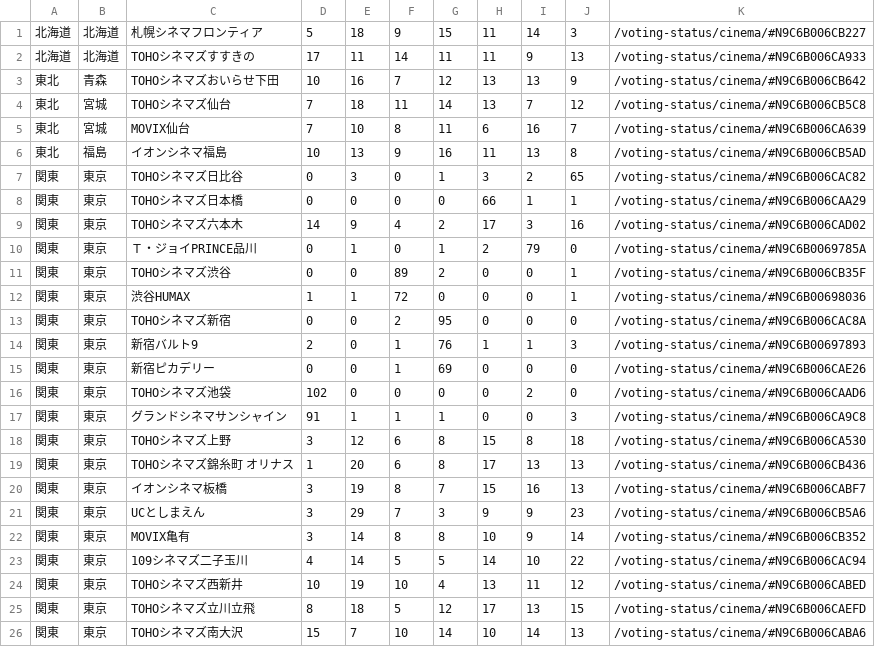
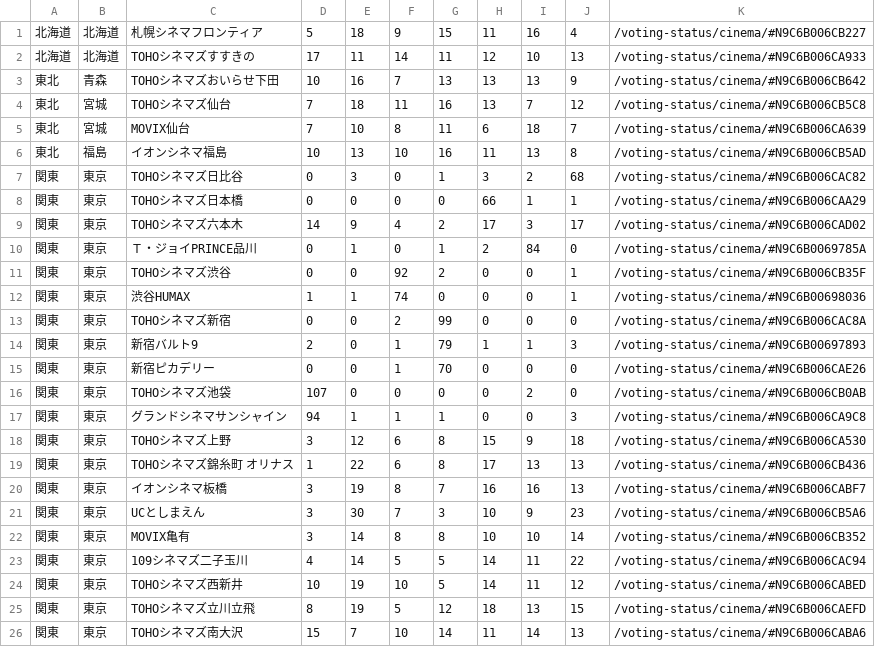
Before and after one commit to SZ7M8ci7/hpmi_movie, a CSV file: battle_results.csv, drawn as a sheet; only a part is shown; the diff covers the shown part only.

```diff
--- a/battle_results.csv
+++ b/battle_results.csv
@@ -1,26 +1,26 @@
-北海道,北海道,札幌シネマフロンティア,5,18,9,15,11,14,3,/voting-status/cinema/#N9C6B006CB227
-北海道,北海道,TOHOシネマズすすきの,17,11,14,11,11,9,13,/voting-status/cinema/#N9C6B006CA933
-東北,青森,TOHOシネマズおいらせ下田,10,16,7,12,13,13,9,/voting-status/cinema/#N9C6B006CB642
-東北,宮城,TOHOシネマズ仙台,7,18,11,14,13,7,12,/voting-status/cinema/#N9C6B006CB5C8
-東北,宮城,MOVIX仙台,7,10,8,11,6,16,7,/voting-status/cinema/#N9C6B006CA639
-東北,福島,イオンシネマ福島,10,13,9,16,11,13,8,/voting-status/cinema/#N9C6B006CB5AD
-関東,東京,TOHOシネマズ日比谷,0,3,0,1,3,2,65,/voting-status/cinema/#N9C6B006CAC82
+北海道,北海道,札幌シネマフロンティア,5,18,9,15,11,16,4,/voting-status/cinema/#N9C6B006CB227
+北海道,北海道,TOHOシネマズすすきの,17,11,14,11,12,10,13,/voting-status/cinema/#N9C6B006CA933
+東北,青森,TOHOシネマズおいらせ下田,10,16,7,13,13,13,9,/voting-status/cinema/#N9C6B006CB642
+東北,宮城,TOHOシネマズ仙台,7,18,11,16,13,7,12,/voting-status/cinema/#N9C6B006CB5C8
+東北,宮城,MOVIX仙台,7,10,8,11,6,18,7,/voting-status/cinema/#N9C6B006CA639
+東北,福島,イオンシネマ福島,10,13,10,16,11,13,8,/voting-status/cinema/#N9C6B006CB5AD
+関東,東京,TOHOシネマズ日比谷,0,3,0,1,3,2,68,/voting-status/cinema/#N9C6B006CAC82
 関東,東京,TOHOシネマズ日本橋,0,0,0,0,66,1,1,/voting-status/cinema/#N9C6B006CAA29
-関東,東京,TOHOシネマズ六本木,14,9,4,2,17,3,16,/voting-status/cinema/#N9C6B006CAD02
-関東,東京,Ｔ・ジョイPRINCE品川,0,1,0,1,2,79,0,/voting-status/cinema/#N9C6B0069785A
-関東,東京,TOHOシネマズ渋谷,0,0,89,2,0,0,1,/voting-status/cinema/#N9C6B006CB35F
-関東,東京,渋谷HUMAX,1,1,72,0,0,0,1,/voting-status/cinema/#N9C6B00698036
-関東,東京,TOHOシネマズ新宿,0,0,2,95,0,0,0,/voting-status/cinema/#N9C6B006CAC8A
-関東,東京,新宿バルト9,2,0,1,76,1,1,3,/voting-status/cinema/#N9C6B00697893
-関東,東京,新宿ピカデリー,0,0,1,69,0,0,0,/voting-status/cinema/#N9C6B006CAE26
-関東,東京,TOHOシネマズ池袋,102,0,0,0,0,2,0,/voting-status/cinema/#N9C6B006CAAD6
-関東,東京,グランドシネマサンシャイン,91,1,1,1,0,0,3,/voting-status/cinema/#N9C6B006CA9C8
-関東,東京,TOHOシネマズ上野,3,12,6,8,15,8,18,/voting-status/cinema/#N9C6B006CA530
-関東,東京,TOHOシネマズ錦糸町　オリナス,1,20,6,8,17,13,13,/voting-status/cinema/#N9C6B006CB436
-関東,東京,イオンシネマ板橋,3,19,8,7,15,16,13,/voting-status/cinema/#N9C6B006CABF7
-関東,東京,UCとしまえん,3,29,7,3,9,9,23,/voting-status/cinema/#N9C6B006CB5A6
-関東,東京,MOVIX亀有,3,14,8,8,10,9,14,/voting-status/cinema/#N9C6B006CB352
-関東,東京,109シネマズ二子玉川,4,14,5,5,14,10,22,/voting-status/cinema/#N9C6B006CAC94
-関東,東京,TOHOシネマズ西新井,10,19,10,4,13,11,12,/voting-status/cinema/#N9C6B006CABED
-関東,東京,TOHOシネマズ立川立飛,8,18,5,12,17,13,15,/voting-status/cinema/#N9C6B006CAEFD
-関東,東京,TOHOシネマズ南大沢,15,7,10,14,10,14,13,/voting-status/cinema/#N9C6B006CABA6
+関東,東京,TOHOシネマズ六本木,14,9,4,2,17,3,17,/voting-status/cinema/#N9C6B006CAD02
+関東,東京,Ｔ・ジョイPRINCE品川,0,1,0,1,2,84,0,/voting-status/cinema/#N9C6B0069785A
+関東,東京,TOHOシネマズ渋谷,0,0,92,2,0,0,1,/voting-status/cinema/#N9C6B006CB35F
+関東,東京,渋谷HUMAX,1,1,74,0,0,0,1,/voting-status/cinema/#N9C6B00698036
+関東,東京,TOHOシネマズ新宿,0,0,2,99,0,0,0,/voting-status/cinema/#N9C6B006CAC8A
+関東,東京,新宿バルト9,2,0,1,79,1,1,3,/voting-status/cinema/#N9C6B00697893
+関東,東京,新宿ピカデリー,0,0,1,70,0,0,0,/voting-status/cinema/#N9C6B006CAE26
+関東,東京,TOHOシネマズ池袋,107,0,0,0,0,2,0,/voting-status/cinema/#N9C6B006CB0AB
+関東,東京,グランドシネマサンシャイン,94,1,1,1,0,0,3,/voting-status/cinema/#N9C6B006CA9C8
+関東,東京,TOHOシネマズ上野,3,12,6,8,15,9,18,/voting-status/cinema/#N9C6B006CA530
+関東,東京,TOHOシネマズ錦糸町　オリナス,1,22,6,8,17,13,13,/voting-status/cinema/#N9C6B006CB436
+関東,東京,イオンシネマ板橋,3,19,8,7,16,16,13,/voting-status/cinema/#N9C6B006CABF7
+関東,東京,UCとしまえん,3,30,7,3,10,9,23,/voting-status/cinema/#N9C6B006CB5A6
+関東,東京,MOVIX亀有,3,14,8,8,10,10,14,/voting-status/cinema/#N9C6B006CB352
+関東,東京,109シネマズ二子玉川,4,14,5,5,14,11,22,/voting-status/cinema/#N9C6B006CAC94
+関東,東京,TOHOシネマズ西新井,10,19,10,5,14,11,12,/voting-status/cinema/#N9C6B006CABED
+関東,東京,TOHOシネマズ立川立飛,8,19,5,12,18,13,15,/voting-status/cinema/#N9C6B006CAEFD
+関東,東京,TOHOシネマズ南大沢,15,7,10,14,11,14,13,/voting-status/cinema/#N9C6B006CABA6
```
Also changed, not shown: 121 edited cells elsewhere in this file.
